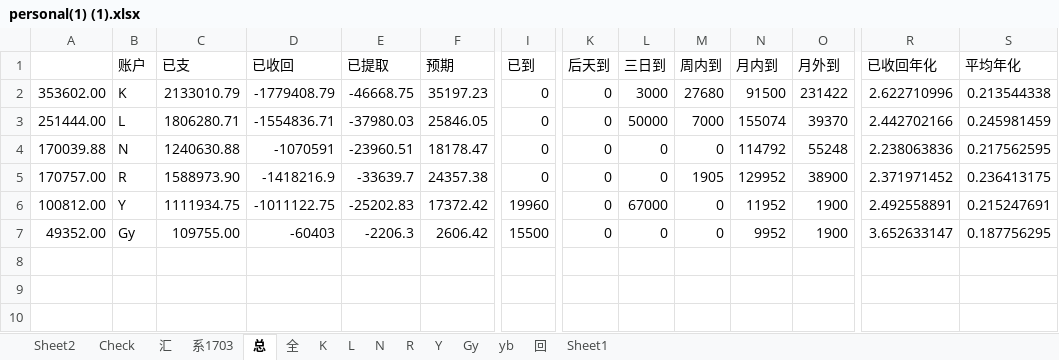
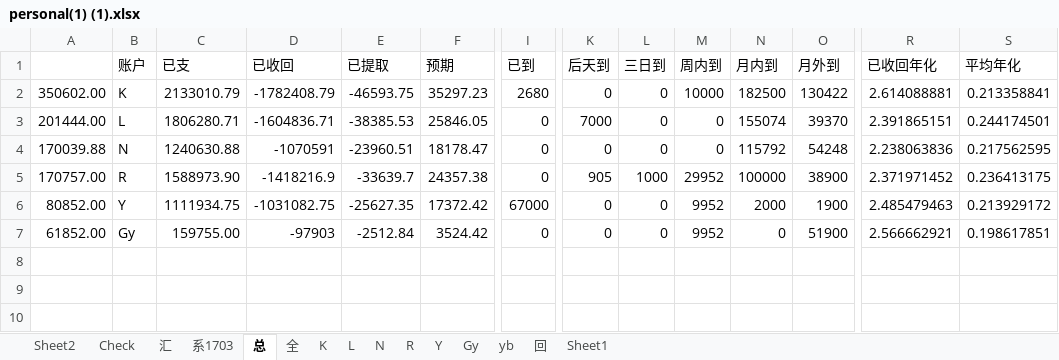
Before and after one commit to Kingva/minibondforstaging, an Excel workbook: aptop/personal(1) (1).xlsx, sheet 总, drawn as a sheet; only a part is shown, gaps mark what is left out; values as stored, in another font and other column widths than the file's, no borders; removed rows and columns are numbered as before the commit, all else as after; rows hold the shown columns only; the diff names each change by its address in the sheet, - before the commit and + after, or states it on an @@ line.

```diff
--- a/aptop/personal(1) (1).xlsx (sheet 总)
+++ b/aptop/personal(1) (1).xlsx (sheet 总)
-row 2: 353602.00 | K | 2133010.79 | -1779408.79 | -46668.75 | 35197.23 | 0 | 0 | 3000 | 27680 | 91500 | 231422 | 2.622710996 | 0.213544338
+row 2: 350602.00 | K | 2133010.79 | -1782408.79 | -46593.75 | 35297.23 | 2680 | 0 | 0 | 10000 | 182500 | 130422 | 2.614088881 | 0.213358841
-A3: 251444.00
+A3: 201444.00
-D3 (已收回): -1554836.71
+D3 (已收回): -1604836.71
-E3 (已提取): -37980.03
+E3 (已提取): -38385.53
-K3 (后天到): 0
+K3 (后天到): 7000
-L3 (三日到): 50000
+L3 (三日到): 0
-M3 (周内到): 7000
+M3 (周内到): 0
-R3 (已收回年化): 2.442702166
+R3 (已收回年化): 2.391865151
-S3 (平均年化): 0.245981459
+S3 (平均年化): 0.244174501
-N4 (月内到): 114792
+N4 (月内到): 115792
-O4 (月外到): 55248
+O4 (月外到): 54248
-K5 (后天到): 0
+K5 (后天到): 905
-L5 (三日到): 0
+L5 (三日到): 1000
-M5 (周内到): 1905
+M5 (周内到): 29952
-N5 (月内到): 129952
+N5 (月内到): 100000
-A6: 100812.00
+A6: 80852.00
-D6 (已收回): -1011122.75
+D6 (已收回): -1031082.75
-E6 (已提取): -25202.83
+E6 (已提取): -25627.35
-I6 (已到): 19960
+I6 (已到): 67000
-L6 (三日到): 67000
+L6 (三日到): 0
-M6 (周内到): 0
+M6 (周内到): 9952
-N6 (月内到): 11952
+N6 (月内到): 2000
-R6 (已收回年化): 2.492558891
+R6 (已收回年化): 2.485479463
-S6 (平均年化): 0.215247691
+S6 (平均年化): 0.213929172
-row 7: 49352.00 | Gy | 109755.00 | -60403 | -2206.3 | 2606.42 | 15500 | 0 | 0 | 0 | 9952 | 1900 | 3.652633147 | 0.187756295
+row 7: 61852.00 | Gy | 159755.00 | -97903 | -2512.84 | 3524.42 | 0 | 0 | 0 | 9952 | 0 | 51900 | 2.566662921 | 0.198617851
```
Also changed, not shown: sheet Check, sheet 汇, sheet Gy, sheet 回, sheet K, sheet Y, 1 more sheet, 3 other files.
